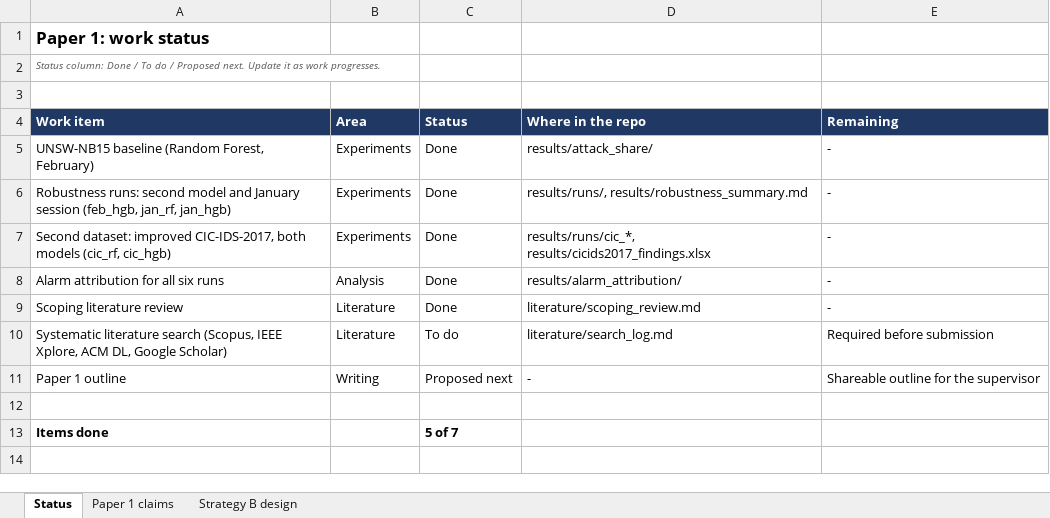
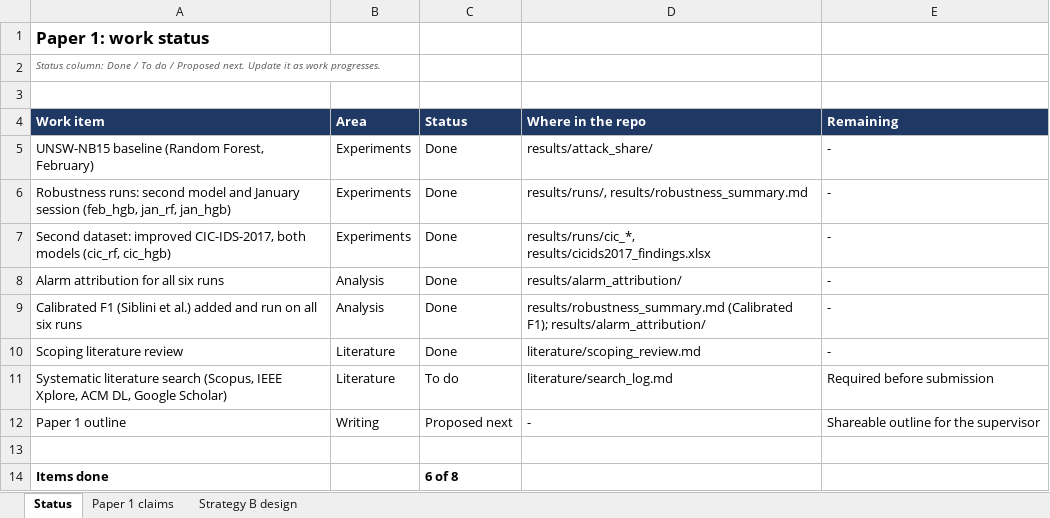
Before and after one commit to alizero390/network-anomaly-performance-monitoring, an Excel workbook: results/paper1_status_and_claims.xlsx, sheet Status, drawn as a sheet; values as stored, in another font and other column widths than the file's, no borders; conditional formats not drawn; addresses are those after the commit; the diff names each change by its address in the sheet, - before the commit and + after, or states it on an @@ line.

```diff
--- a/results/paper1_status_and_claims.xlsx (sheet Status)
+++ b/results/paper1_status_and_claims.xlsx (sheet Status)
+row 9: Calibrated F1 (Siblini et al.) added and run on all six runs | Analysis | Done | results/robustness_summary.md (Calibrated F1); results/alarm_attribution/ | -
-C14 (Status): 5 of 7
+C14 (Status): 6 of 8
```
Also changed, not shown: sheet Paper 1 claims, sheet Strategy B design, 2 other files.
